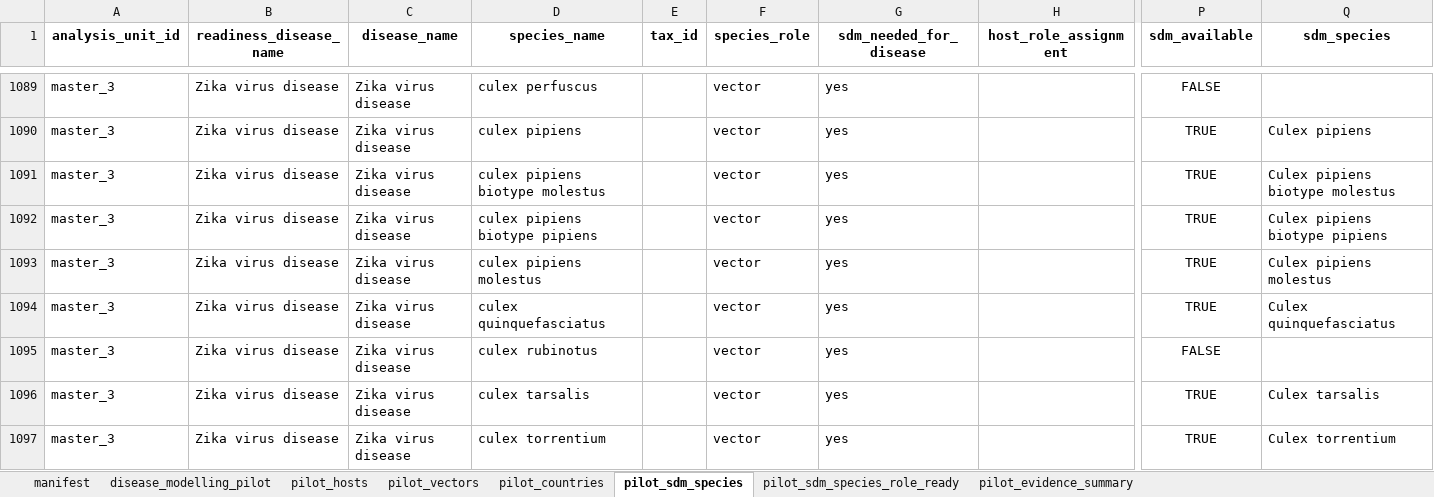
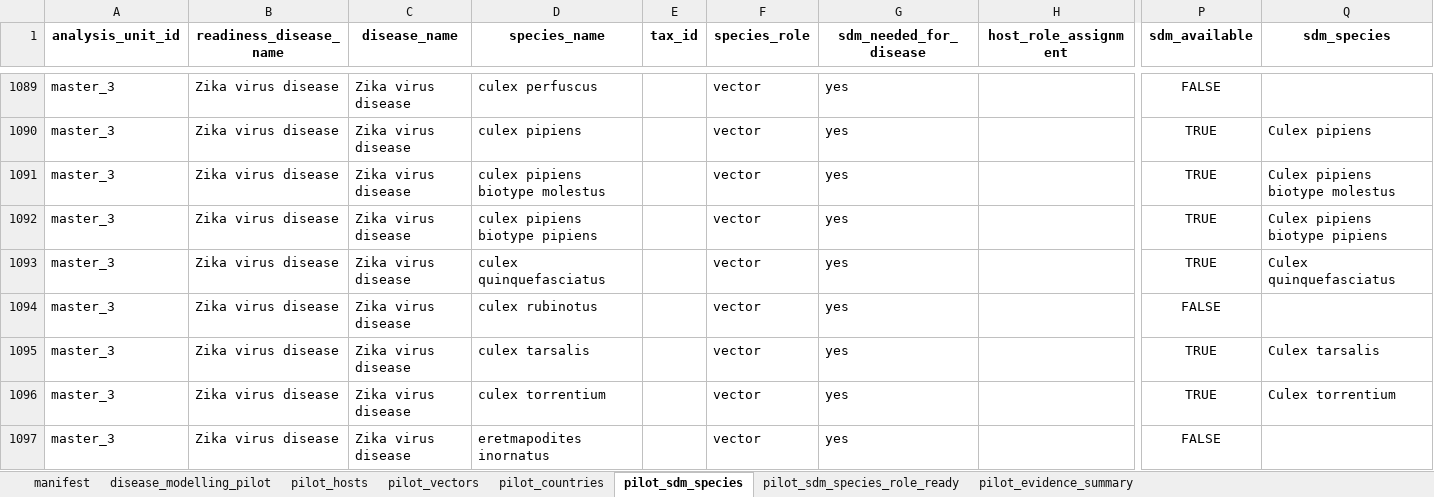
Before and after one commit to BioDivHealth/pathogen-associations, an Excel workbook: pathogen_association_data/readiness/disease_modelling_pilot_package.xlsx, sheet pilot_sdm_species, drawn as a sheet; only a part is shown, gaps mark what is left out; the shorter side is filled out with more unchanged rows; values as stored, in another font and other column widths than the file's, no borders; rows hold the shown columns only; the diff names each change by its address in the sheet, - before the commit and + after, or states it on an @@ line.

Commit message:
Refresh role readiness outputs after vector cleanup

```diff
--- a/pathogen_association_data/readiness/disease_modelling_pilot_package.xlsx (sheet pilot_sdm_species)
+++ b/pathogen_association_data/readiness/disease_modelling_pilot_package.xlsx (sheet pilot_sdm_species)
-row 1093: master_3 | Zika virus disease | Zika virus disease | culex pipiens molestus |  | vector | yes |  | TRUE | Culex pipiens molestus
```
Also changed, not shown: sheet pilot_vectors, sheet pilot_sdm_species_role_ready, sheet pilot_evidence_summary, sheet manifest, sheet disease_modelling_pilot, pathogen_association_data/evidence/role_annotation/species_host_vector_roster.xlsx, 21 other files.
